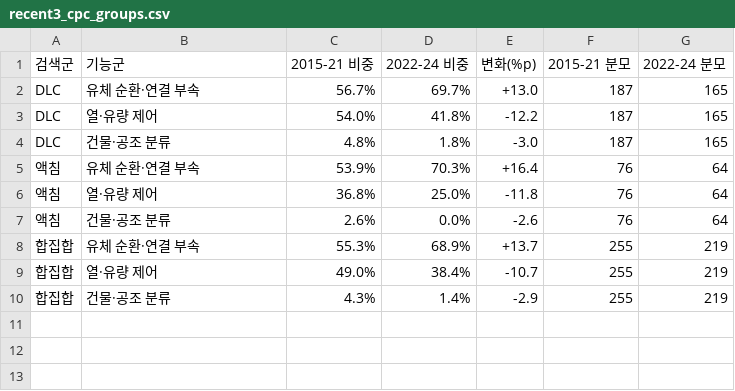
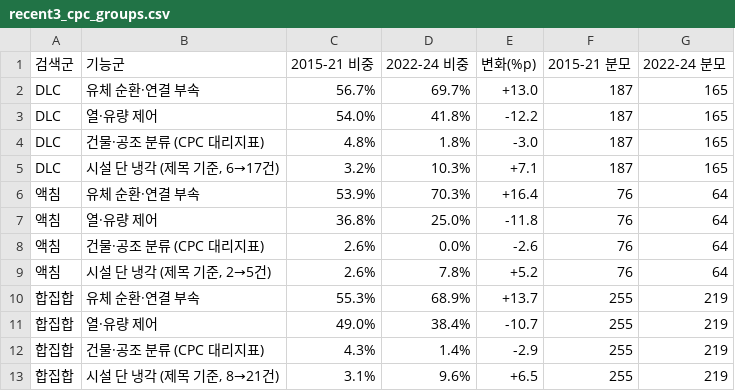
Before and after one commit to xyzchad/samsung-ct-cooling-patent-analysis, a CSV file: data/results/final/recent3_cpc_groups.csv, drawn as a sheet.

Commit message:
조별활동 2 공지 대응: 최근 3년·핵심 경쟁자 분석 추가

```diff
--- a/data/results/final/recent3_cpc_groups.csv
+++ b/data/results/final/recent3_cpc_groups.csv
@@ -3,8 +3,11 @@ DLC,유체 순환·연결 부속,56.7%,69.7%,+13.0,187,165
 DLC,열·유량 제어,54.0%,41.8%,-12.2,187,165
-DLC,건물·공조 분류,4.8%,1.8%,-3.0,187,165
+DLC,건물·공조 분류 (CPC 대리지표),4.8%,1.8%,-3.0,187,165
+DLC,"시설 단 냉각 (제목 기준, 6→17건)",3.2%,10.3%,+7.1,187,165
 액침,유체 순환·연결 부속,53.9%,70.3%,+16.4,76,64
 액침,열·유량 제어,36.8%,25.0%,-11.8,76,64
-액침,건물·공조 분류,2.6%,0.0%,-2.6,76,64
+액침,건물·공조 분류 (CPC 대리지표),2.6%,0.0%,-2.6,76,64
+액침,"시설 단 냉각 (제목 기준, 2→5건)",2.6%,7.8%,+5.2,76,64
 합집합,유체 순환·연결 부속,55.3%,68.9%,+13.7,255,219
 합집합,열·유량 제어,49.0%,38.4%,-10.7,255,219
-합집합,건물·공조 분류,4.3%,1.4%,-2.9,255,219
+합집합,건물·공조 분류 (CPC 대리지표),4.3%,1.4%,-2.9,255,219
+합집합,"시설 단 냉각 (제목 기준, 8→21건)",3.1%,9.6%,+6.5,255,219
```
